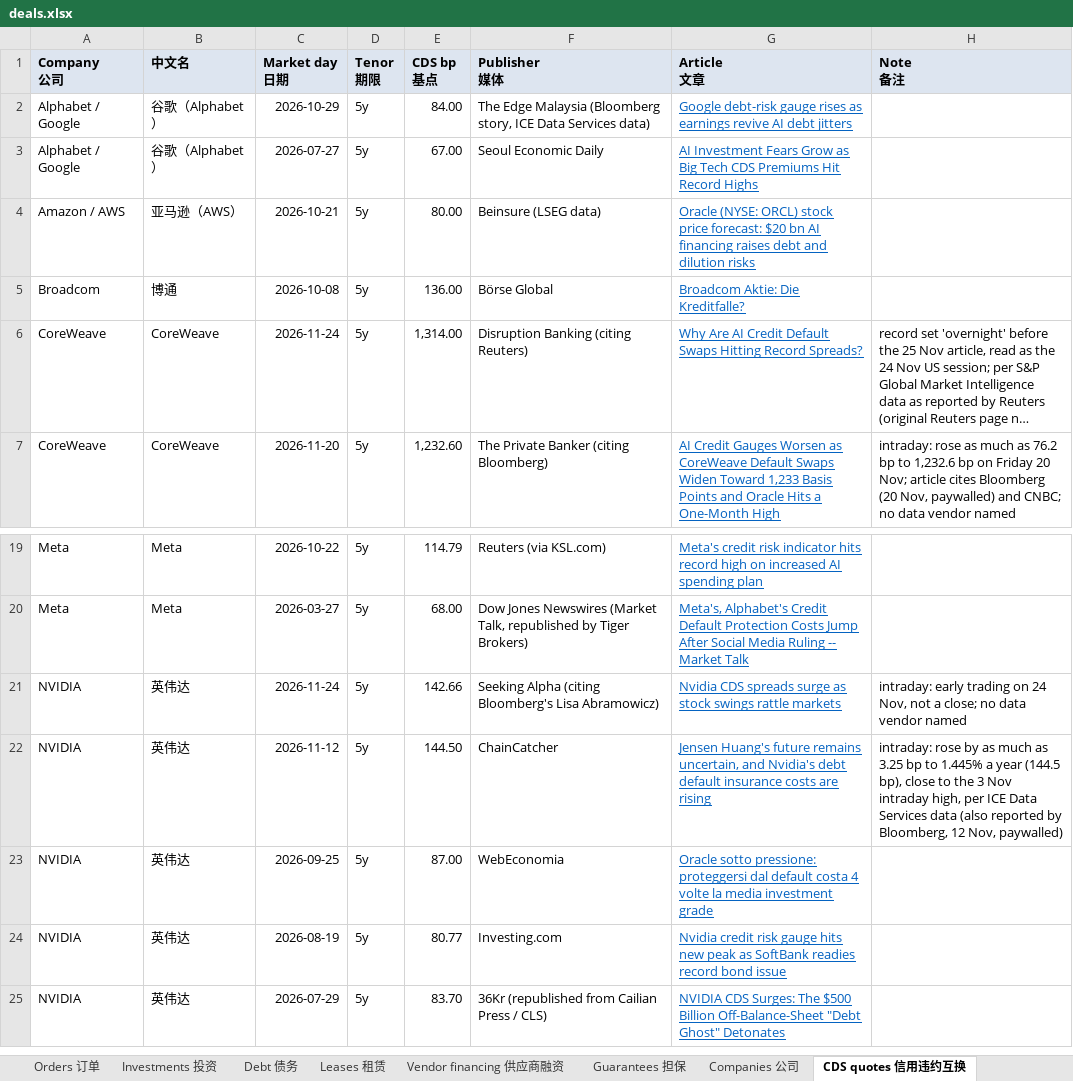
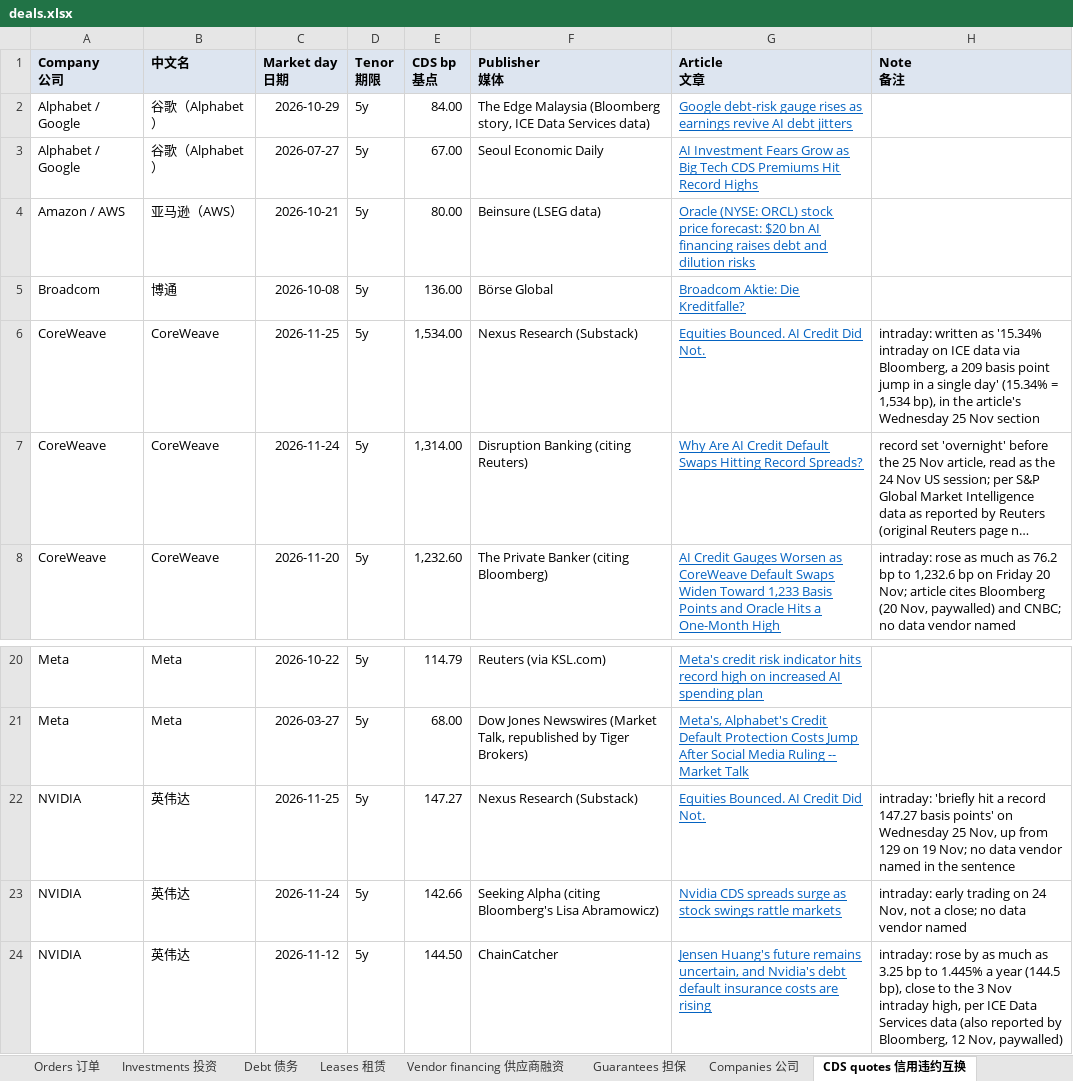
Before and after one commit to heyneww/GL-AI-live, an Excel workbook: data/v1/deals.xlsx, sheet CDS quotes 信用违约互换, drawn as a sheet; only a part is shown, gaps mark what is left out; the shorter side is filled out with more unchanged rows; long unchanged cells end in …; values as stored, in another font and other column widths than the file's, no borders; the diff names each change by its address in the sheet, - before the commit and + after, or states it on an @@ line.

```diff
--- a/data/v1/deals.xlsx (sheet CDS quotes 信用违约互换)
+++ b/data/v1/deals.xlsx (sheet CDS quotes 信用违约互换)
+row 6: CoreWeave | CoreWeave | 2026-11-25 | 5y | 1,534.00 | Nexus Research (Substack) | Equities Bounced. AI Credit Did Not. | intraday: written as '15.34% intraday on ICE data via Bloomberg, a 209 basis point jump in a single day' (15.34% = 1,534 bp), in the article's Wednesday 25 Nov section
+row 22: NVIDIA | 英伟达 | 2026-11-25 | 5y | 147.27 | Nexus Research (Substack) | Equities Bounced. AI Credit Did Not. | intraday: 'briefly hit a record 147.27 basis points' on Wednesday 25 Nov, up from 129 on 19 Nov; no data vendor named in the sentence
```
Also changed, not shown: sheet Summary 摘要, 9 other files.
